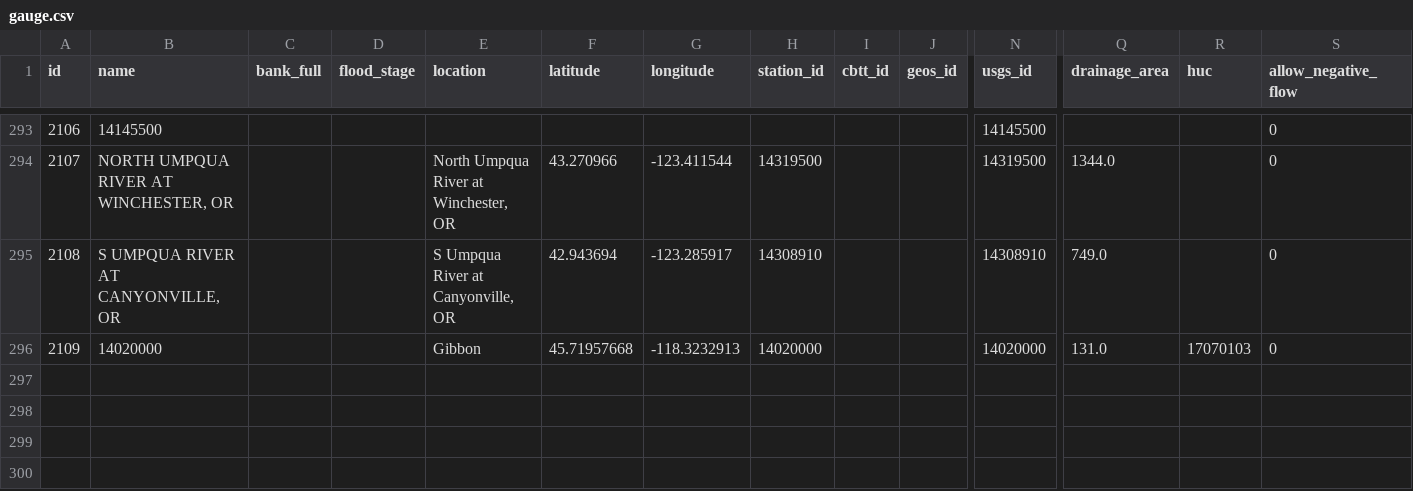
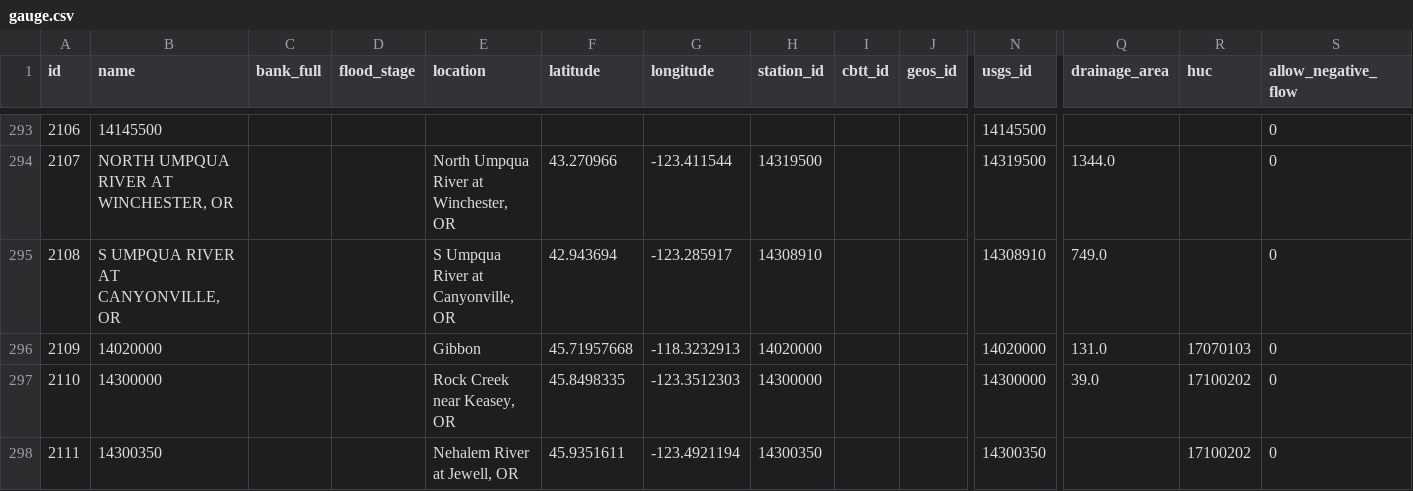
Before and after one commit to mousebrains/kayak_python, a CSV file: data/db/gauge.csv, drawn as a sheet; only a part is shown, gaps mark what is left out; rows hold the shown columns only; the diff names each change by its address in the sheet, - before the commit and + after, or states it on an @@ line.

```diff
--- a/data/db/gauge.csv
+++ b/data/db/gauge.csv
+row 297: 2110 | 14300000 |  |  | Rock Creek near Keasey, OR | 45.8498335 | -123.3512303 | 14300000 |  |  | 14300000 | 39.0 | 17100202 | 0
+row 298: 2111 | 14300350 |  |  | Nehalem River at Jewell, OR | 45.9351611 | -123.4921194 | 14300350 |  |  | 14300350 |  | 17100202 | 0
```
Also changed, not shown: data/db/guidebook.csv, data/db/reach.csv, 9 other files.
